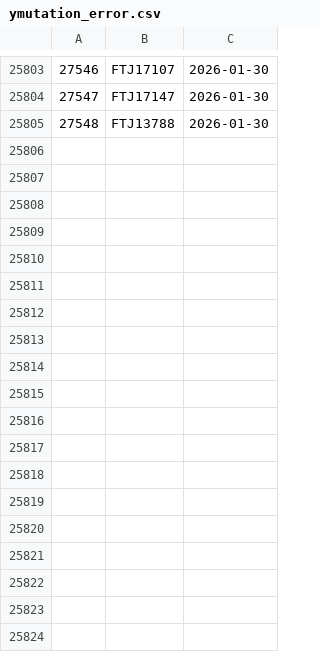
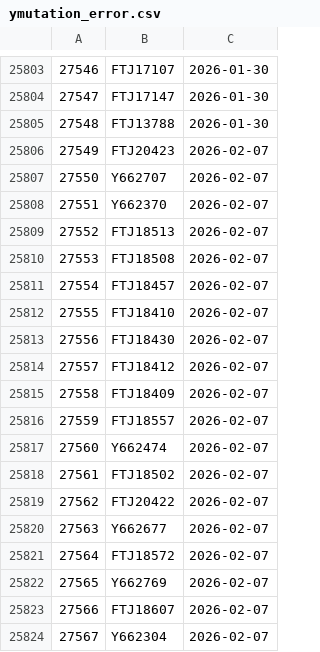
Before and after one commit to dnachron/ymutations, a CSV file: rawfile/ymutation_error.csv, drawn as a sheet; only a part is shown, gaps mark what is left out.

Commit message:
"sync 2026-02-08"

```diff
--- a/rawfile/ymutation_error.csv
+++ b/rawfile/ymutation_error.csv
@@ -25805 +25805,20 @@
 27548,FTJ13788,2026-01-30
+27549,FTJ20423,2026-02-07
+27550,Y662707,2026-02-07
+27551,Y662370,2026-02-07
+27552,FTJ18513,2026-02-07
+27553,FTJ18508,2026-02-07
+27554,FTJ18457,2026-02-07
+27555,FTJ18410,2026-02-07
+27556,FTJ18430,2026-02-07
+27557,FTJ18412,2026-02-07
+27558,FTJ18409,2026-02-07
+27559,FTJ18557,2026-02-07
+27560,Y662474,2026-02-07
+27561,FTJ18502,2026-02-07
+27562,FTJ20422,2026-02-07
+27563,Y662677,2026-02-07
+27564,FTJ18572,2026-02-07
+27565,Y662769,2026-02-07
+27566,FTJ18607,2026-02-07
+27567,Y662304,2026-02-07
```
